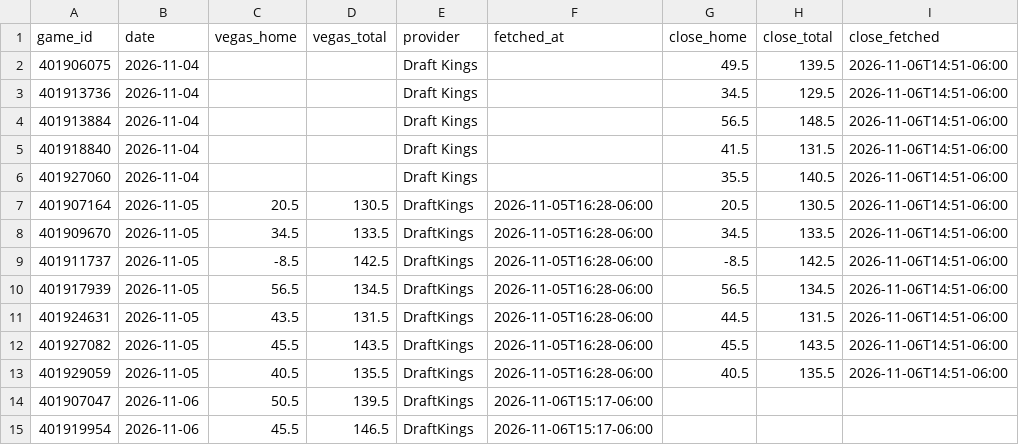
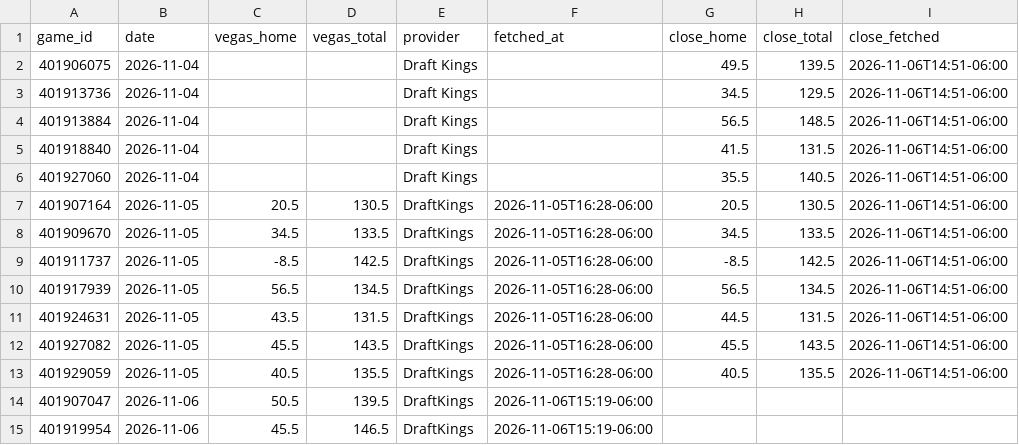
Before and after one commit to colbymechem05/The-Mech-Model, a CSV file: logs/vegas_wbb.csv, drawn as a sheet.

```diff
--- a/logs/vegas_wbb.csv
+++ b/logs/vegas_wbb.csv
@@ -13,3 +13,3 @@ game_id,date,vegas_home,vegas_total,provider,fetched_at,close_home,close_total,c
 401929059,2026-11-05,40.5,135.5,DraftKings,2026-11-05T16:28-06:00,40.5,135.5,2026-11-06T14:51-06:00
-401907047,2026-11-06,50.5,139.5,DraftKings,2026-11-06T15:17-06:00,,,
-401919954,2026-11-06,45.5,146.5,DraftKings,2026-11-06T15:17-06:00,,,
+401907047,2026-11-06,50.5,139.5,DraftKings,2026-11-06T15:19-06:00,,,
+401919954,2026-11-06,45.5,146.5,DraftKings,2026-11-06T15:19-06:00,,,
```
Also changed, not shown: logs/vegas_mbb.csv, 2 other files.
